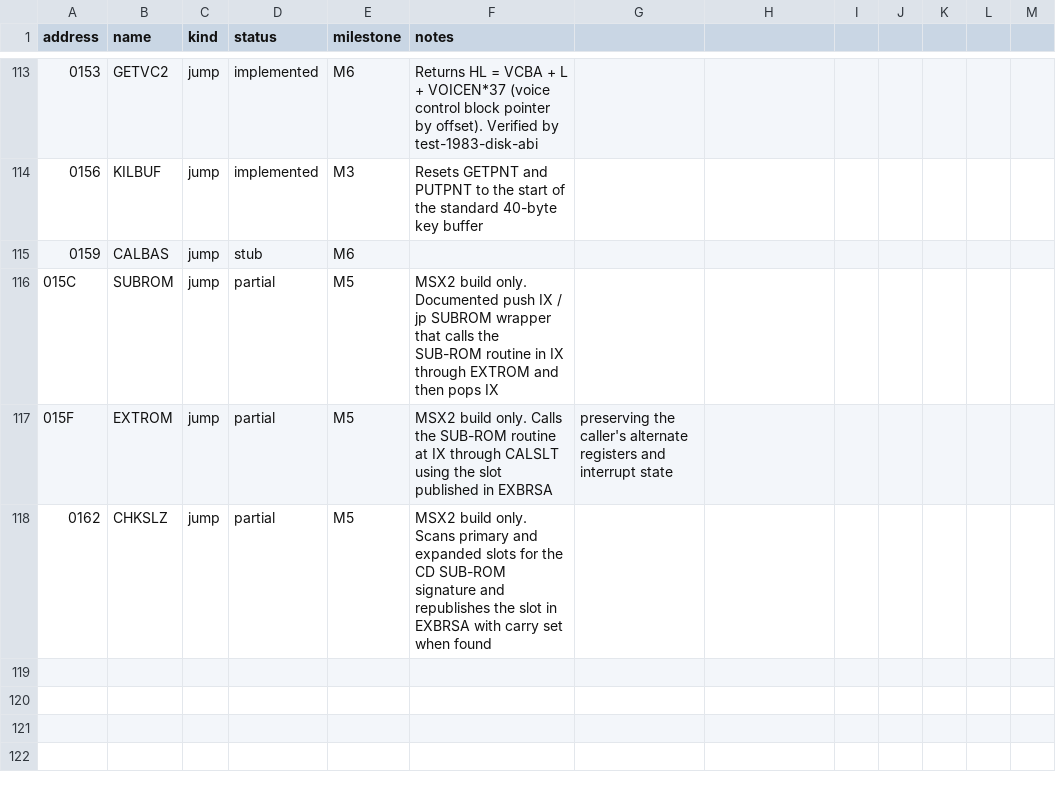
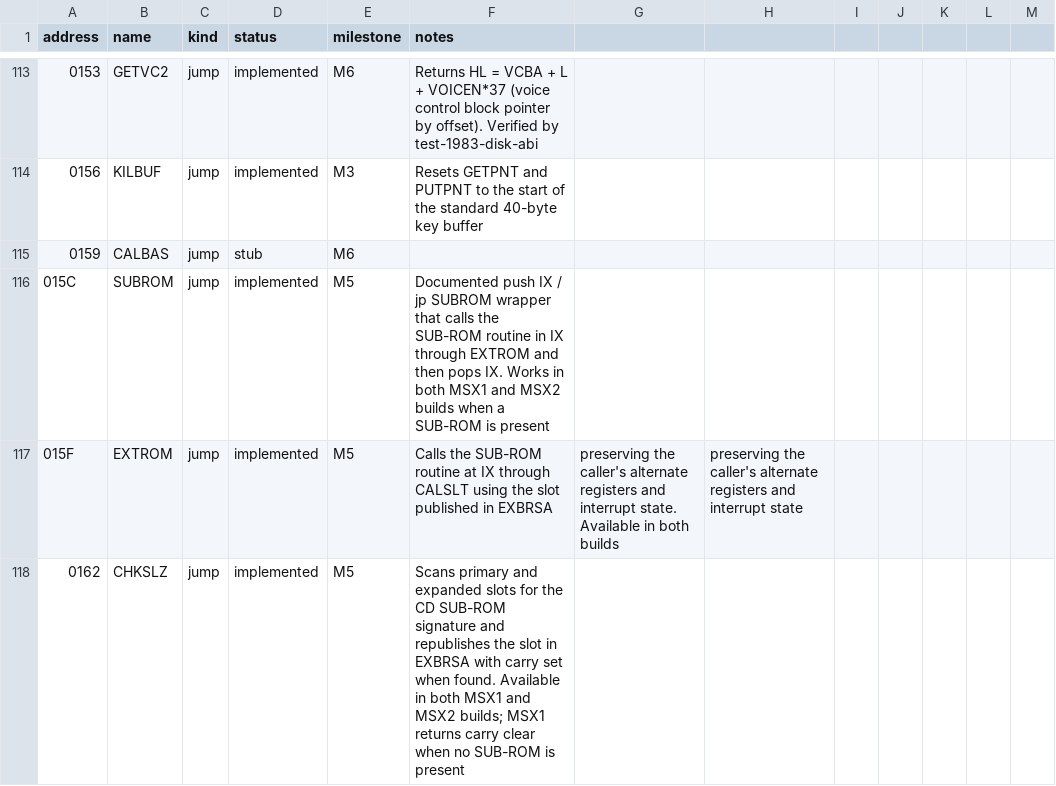
Before and after one commit to salvogendut/rainbios, a CSV file: docs/abi/main-bios.csv, drawn as a sheet; only a part is shown, gaps mark what is left out.

Commit message:
feat: expose SUBROM/EXTROM/CHKSLZ in MSX1 build
Remove the IFDEF MSX2 guard on the SUB-ROM calling entries so the
MSX1 ROM can discover and call a SUB-ROM when running on MSX2
hardware.  The existing v9938_subrom_present scan and CALSLT
infrastructure are already available in the MSX1 build, so the
entries work without additional runtime cost.

- src/main_msx1.asm: promote SUBROM/EXTROM/CHKSLZ to unconditional
  jump-table entries and implementation; keep bootstrap_msx2
  (V9938 R8-R23 init) MSX2-only
- tests/test_rom.py: replace MSX1 EXTROM-RET test with a unified
  'subrom_calling_entries_are_jumps' test
- docs/abi/main-bios.csv: bump SUBROM/EXTROM/CHKSLZ from partial
  to implemented
- HANDOVER.md: note MSX1/2 availability of SUB-ROM calling entries

Verified: MSX2 subrom 1983 test still passes (CHKSLZ=0x01,
EXBRSA=0x83, EXTROM=0xA5, SUBROM=0x5A, PC=0125).

```diff
--- a/docs/abi/main-bios.csv
+++ b/docs/abi/main-bios.csv
@@ -115,4 +115,4 @@ address,name,kind,status,milestone,notes
 0159,CALBAS,jump,stub,M6,
-015C,SUBROM,jump,partial,M5,MSX2 build only. Documented push IX / jp SUBROM wrapper that calls the SUB-ROM routine in IX through EXTROM and then pops IX
-015F,EXTROM,jump,partial,M5,MSX2 build only. Calls the SUB-ROM routine at IX through CALSLT using the slot published in EXBRSA, preserving the caller's alternate registers and interrupt state
-0162,CHKSLZ,jump,partial,M5,MSX2 build only. Scans primary and expanded slots for the CD SUB-ROM signature and republishes the slot in EXBRSA with carry set when found
+015C,SUBROM,jump,implemented,M5,Documented push IX / jp SUBROM wrapper that calls the SUB-ROM routine in IX through EXTROM and then pops IX. Works in both MSX1 and MSX2 builds when a SUB-ROM is present
+015F,EXTROM,jump,implemented,M5,Calls the SUB-ROM routine at IX through CALSLT using the slot published in EXBRSA, preserving the caller's alternate registers and interrupt state. Available in both builds, preserving the caller's alternate registers and interrupt state
+0162,CHKSLZ,jump,implemented,M5,Scans primary and expanded slots for the CD SUB-ROM signature and republishes the slot in EXBRSA with carry set when found. Available in both MSX1 and MSX2 builds; MSX1 returns carry clear when no SUB-ROM is present
```
Also changed, not shown: 3 other files.
